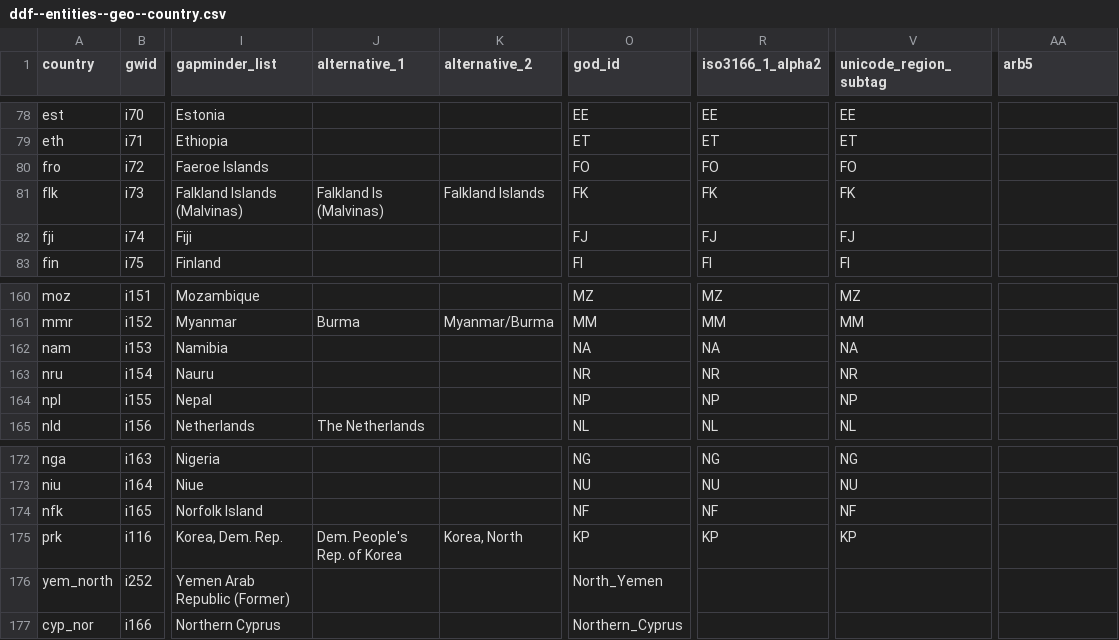
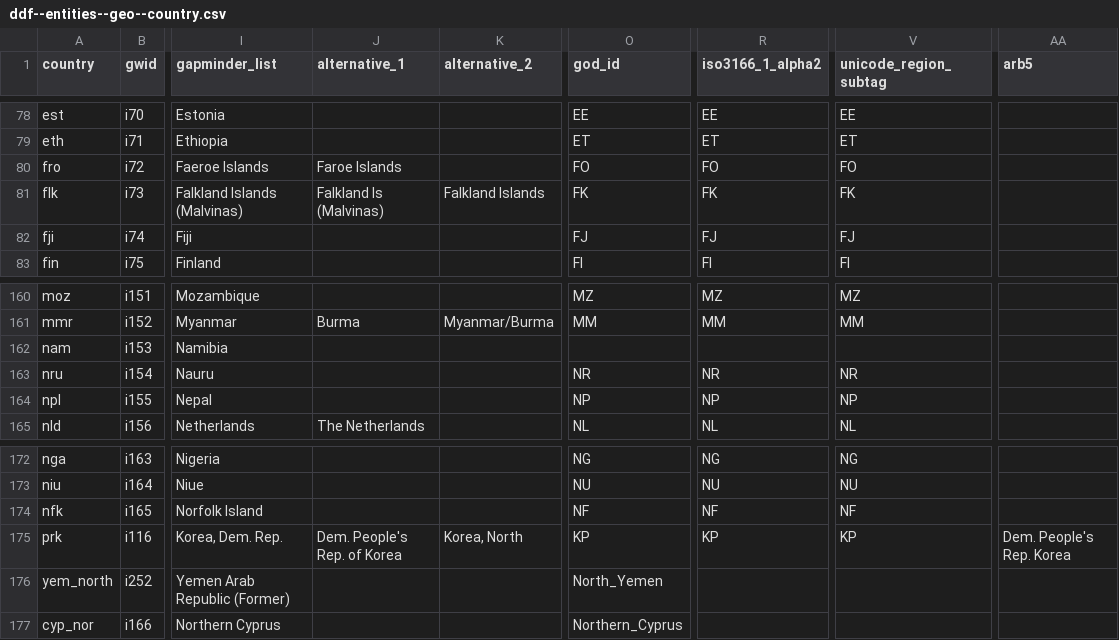
Before and after one commit to open-numbers/ddf--gapminder--geo_entity_domain, a CSV file: ddf--entities--geo--country.csv, drawn as a sheet; only a part is shown, gaps mark what is left out; the diff names each change by its address in the sheet, - before the commit and + after, or states it on an @@ line.

Commit message:
new geos from cdiac and wdi (#14)
* script for number format

* add new synonyms

This update is needed for https://github.com/open-numbers/ddf--gapminder--co2_emission/issues/1 and
based on this document: https://docs.google.com/spreadsheets/d/1MY4mnYHubQjrS-AOcz5q00J51_q4LJm_IYcqCdvQCts

* synonyms for hkg and mac

related issue open-numbers/ddf--gapminder--co2_emission#1

* add alternative names from WDI

- fro: Faroe Islands
- prk: Dem. People's Rep. Korea

```diff
--- a/ddf--entities--geo--country.csv
+++ b/ddf--entities--geo--country.csv
-J80 (alternative_1): (empty)
+J80 (alternative_1): Faroe Islands
-O162 (god_id): NA
+O162 (god_id): (empty)
-R162 (iso3166_1_alpha2): NA
+R162 (iso3166_1_alpha2): (empty)
-V162 (unicode_region_subtag): NA
+V162 (unicode_region_subtag): (empty)
-AA175 (arb5): (empty)
+AA175 (arb5): Dem. People's Rep. Korea
```
Also changed, not shown: 1 other file.
